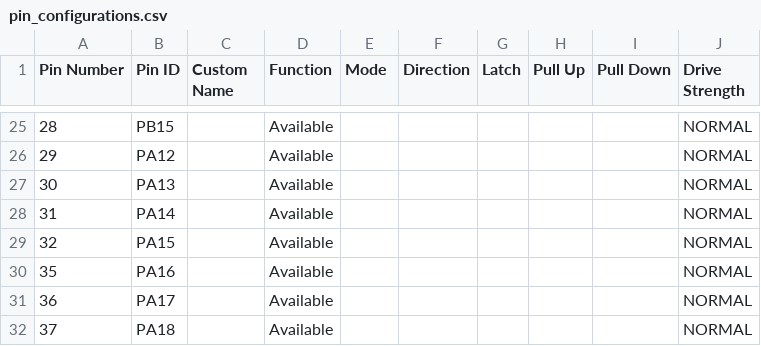
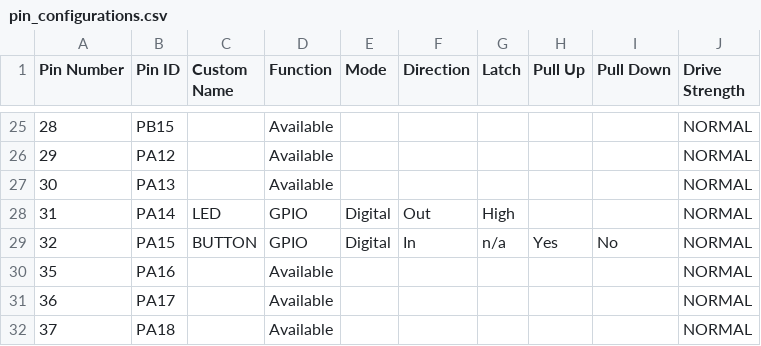
Before and after one commit to gmrozek-mchp/mlbb, a CSV file: mlbb-sam_e51_cnano/src/config/default/pin_configurations.csv, drawn as a sheet; only a part is shown, gaps mark what is left out.

Commit message:
Enable button and LED in SHD

```diff
--- a/mlbb-sam_e51_cnano/src/config/default/pin_configurations.csv
+++ b/mlbb-sam_e51_cnano/src/config/default/pin_configurations.csv
@@ -27,4 +27,4 @@ Pin Number,Pin ID,Custom Name,Function,Mode, Direction,Latch,Pull Up,Pull Down,D
 30,PA13,,Available,,,,,,NORMAL
-31,PA14,,Available,,,,,,NORMAL
-32,PA15,,Available,,,,,,NORMAL
+31,PA14,LED,GPIO,Digital,Out,High,,,NORMAL
+32,PA15,BUTTON,GPIO,Digital,In,n/a,Yes,No,NORMAL
 35,PA16,,Available,,,,,,NORMAL
```
Also changed, not shown: 9 other files.
